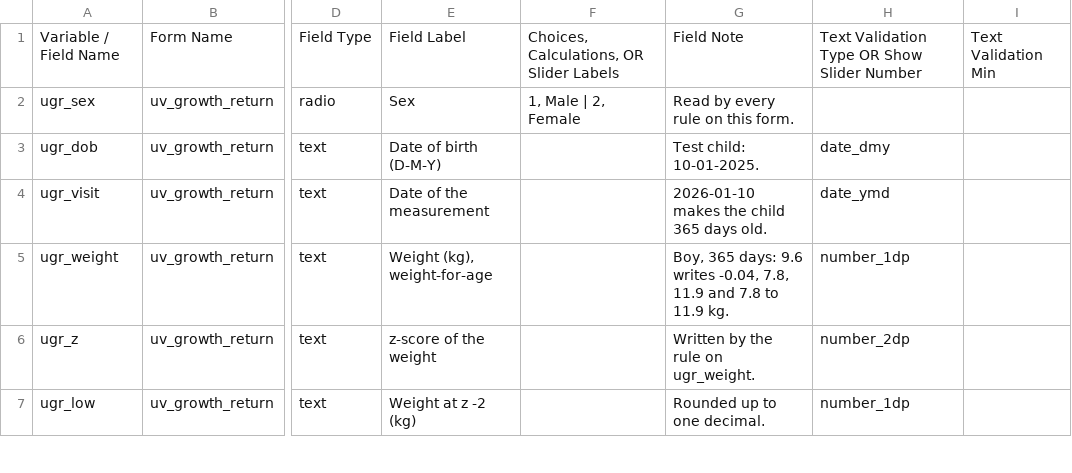
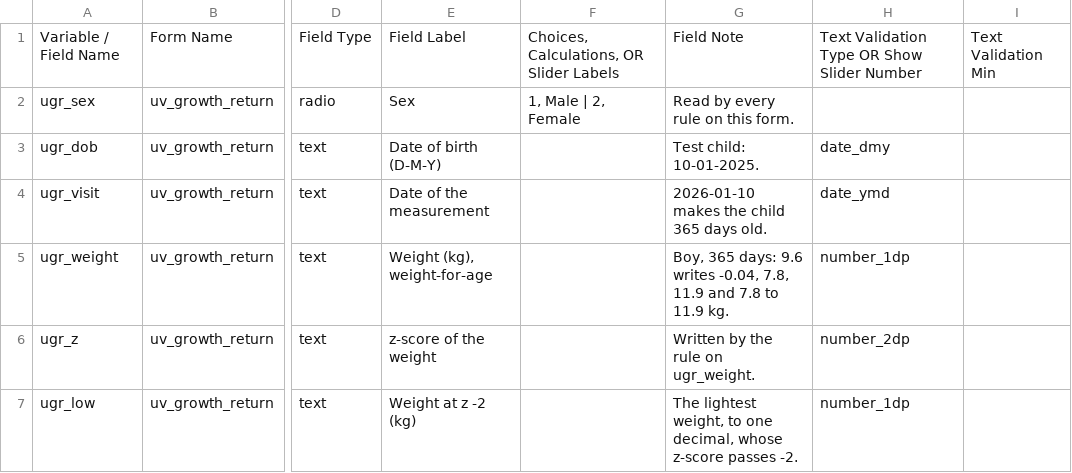
Before and after one commit to NghaReformer/redcap-universal-validator, a CSV file: docs/testbed/uvrange_return_test_fields.csv, drawn as a sheet; only a part is shown, gaps mark what is left out; the diff covers the shown part only; the diff names each change by its address in the sheet, - before the commit and + after, or states it on an @@ line.

Commit message:
Fix the return-values review findings
Bounds are the edge the verdict draws (M3). GrowthReference::bound and
QRID_growthBound bracket the bound with valueAt, then search whole units of
the last decimal, reading each candidate as the field's text (measure,
measureScale) and comparing its two-decimal z-score with the limit as the
verdict does. A limit with three decimals now gets a bound that passes it.
The fixture's bound cases come from an independent search, and both suites
check the edge on random rows.

measureScale: z, bounds and range are in the unit the field holds. "unit"
names that unit for "range", and is taken beside a reference only with
measureScale.

Save path. The audit runs in two phases: rules that return values first,
on both paths (event/instance rules too), then the write, then every other
rule, so a rule reading a returned field judges this save's value (M2).
applyReturns writes one saveData per record context, the saved context
first; a context REDCap refuses or that throws is logged and the others are
still written (M1). The event/instance audit passes the rule as written
(returnOwner) and the reference groups it could not judge (returnKeep), so a
branch or reference it did not pick empties its own fields. ownedReturns
replaces withClearedReturns.

Refusals. An integer field takes a bound written with "decimals":0 (L1). A
rule that returns values may not read a returned field, its own included,
and two references of one rule may not share a field (L2).
php/ReturnedValues.php joins the CI lint and package lists (L3).

Tests for each fix, with mutation checks; the live fixture gains a grams
rule and a chain refusal, and growth_return_module_php loads it as the data
dictionary. CHANGELOG, README, USER_GUIDE, the examples and the live
protocol describe the new behaviour.

```diff
--- a/docs/testbed/uvrange_return_test_fields.csv
+++ b/docs/testbed/uvrange_return_test_fields.csv
-G7: Rounded up to one decimal.
+G7: The lightest weight, to one decimal, whose z-score passes -2.
```
Also changed, not shown: 4 added rows and 1 edited cell elsewhere in this file, 18 other files.
